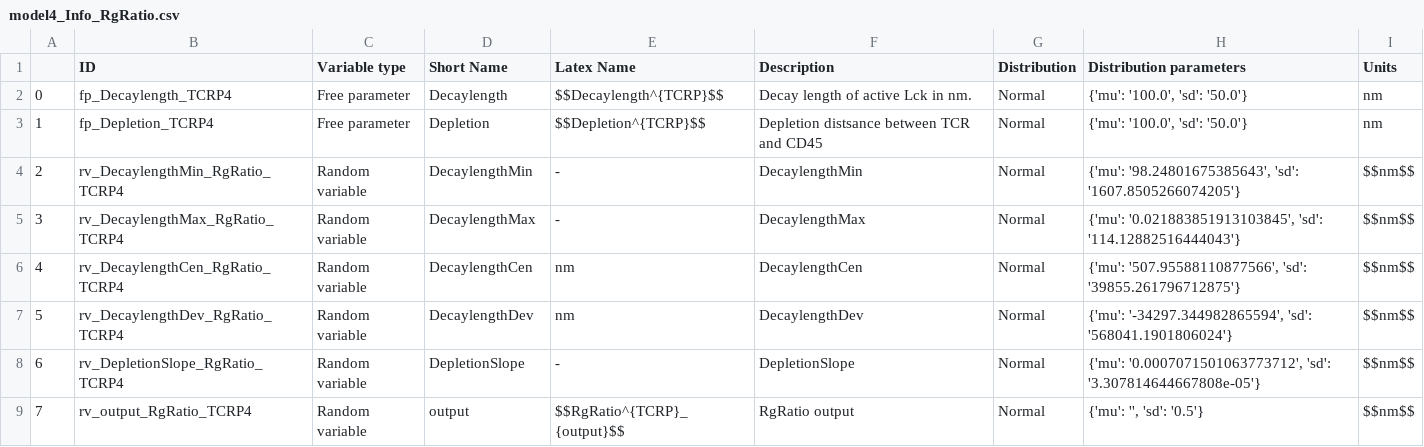
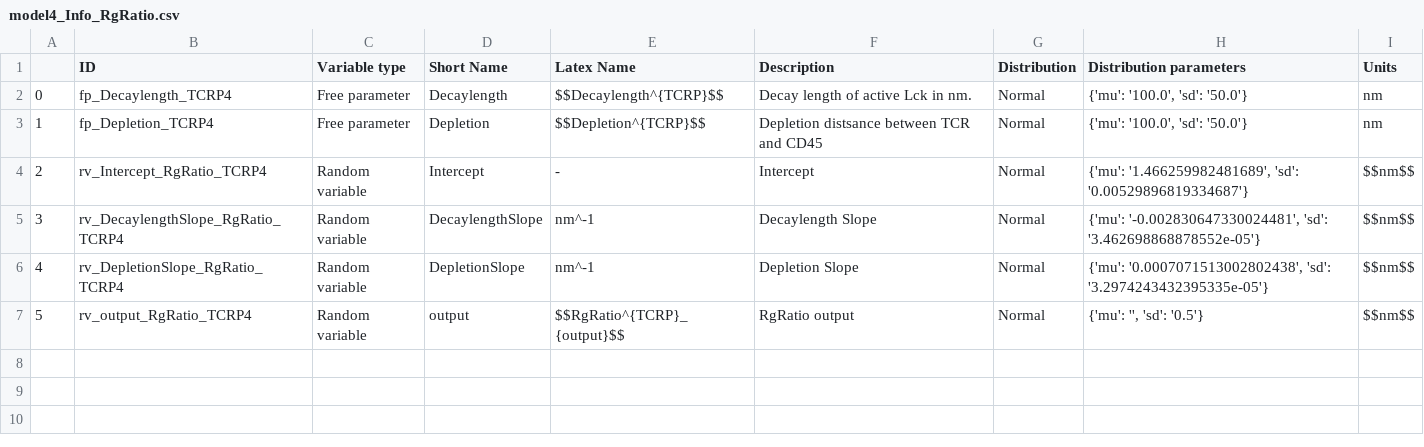
Before and after one commit to ravehlab/immune-synapse-metamodeling, a CSV file: Metamodel_py/Surrogate_Models/Model4/Processing/model4_Info_RgRatio.csv, drawn as a sheet; removed rows and columns are numbered as before the commit, all else as after; the diff names each change by its address in the sheet, - before the commit and + after, or states it on an @@ line.

Commit message:
Changed  Model4 to linearXlinearY

```diff
--- a/Metamodel_py/Surrogate_Models/Model4/Processing/model4_Info_RgRatio.csv
+++ b/Metamodel_py/Surrogate_Models/Model4/Processing/model4_Info_RgRatio.csv
-B4 (ID): rv_DecaylengthMin_RgRatio_TCRP4
+B4 (ID): rv_Intercept_RgRatio_TCRP4
-D4 (Short Name): DecaylengthMin
+D4 (Short Name): Intercept
-F4 (Description): DecaylengthMin
+F4 (Description): Intercept
-H4 (Distribution parameters): {'mu': '98.24801675385643', 'sd': '1607.8505266074205'}
+H4 (Distribution parameters): {'mu': '1.466259982481689', 'sd': '0.00529896819334687'}
-row 5: 3 | rv_DecaylengthMax_RgRatio_TCRP4 | Random variable | DecaylengthMax | - | DecaylengthMax | Normal | {'mu': '0.021883851913103845', 'sd': '114.12882516444043'} | $$nm$$
-row 6: 4 | rv_DecaylengthCen_RgRatio_TCRP4 | Random variable | DecaylengthCen | nm | DecaylengthCen | Normal | {'mu': '507.95588110877566', 'sd': '39855.261796712875'} | $$nm$$
@@ column A renumbered from row 5 down @@
-B5 (ID): rv_DecaylengthDev_RgRatio_TCRP4
+B5 (ID): rv_DecaylengthSlope_RgRatio_TCRP4
-D5 (Short Name): DecaylengthDev
+D5 (Short Name): DecaylengthSlope
-E5 (Latex Name): nm
+E5 (Latex Name): nm^-1
-F5 (Description): DecaylengthDev
+F5 (Description): Decaylength Slope
-H5 (Distribution parameters): {'mu': '-34297.344982865594', 'sd': '568041.1901806024'}
+H5 (Distribution parameters): {'mu': '-0.002830647330024481', 'sd': '3.462698868878552e-05'}
-E6 (Latex Name): -
+E6 (Latex Name): nm^-1
-F6 (Description): DepletionSlope
+F6 (Description): Depletion Slope
-H6 (Distribution parameters): {'mu': '0.0007071501063773712', 'sd': '3.307814644667808e-05'}
+H6 (Distribution parameters): {'mu': '0.0007071513002802438', 'sd': '3.2974243432395335e-05'}
```
Also changed, not shown: 45 other files.
